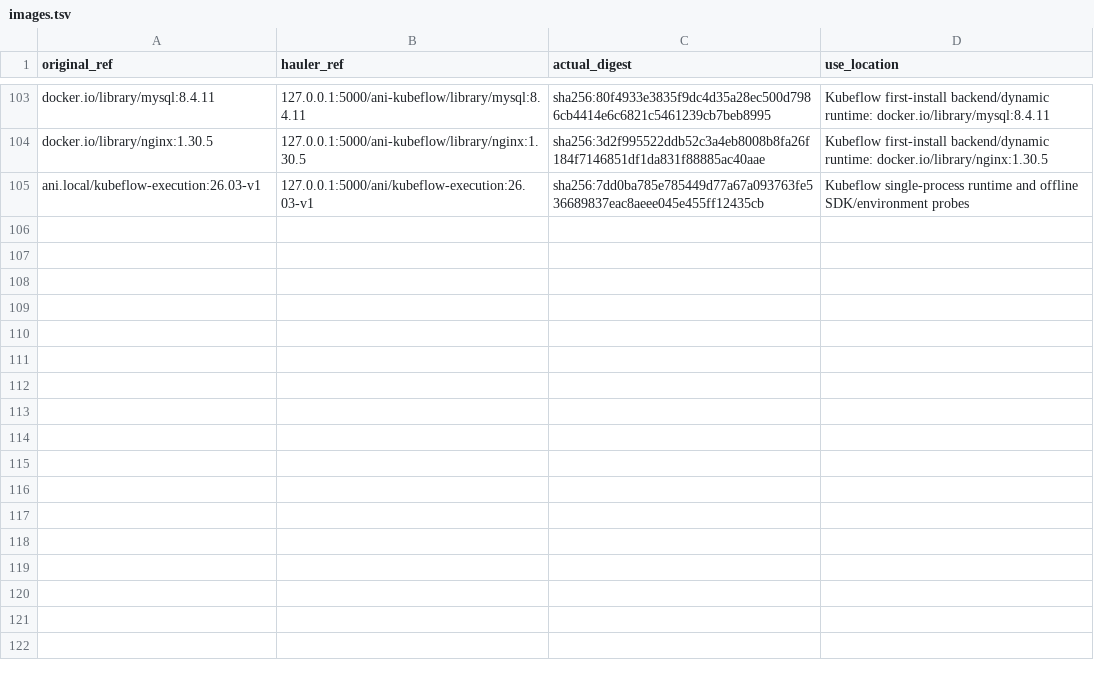
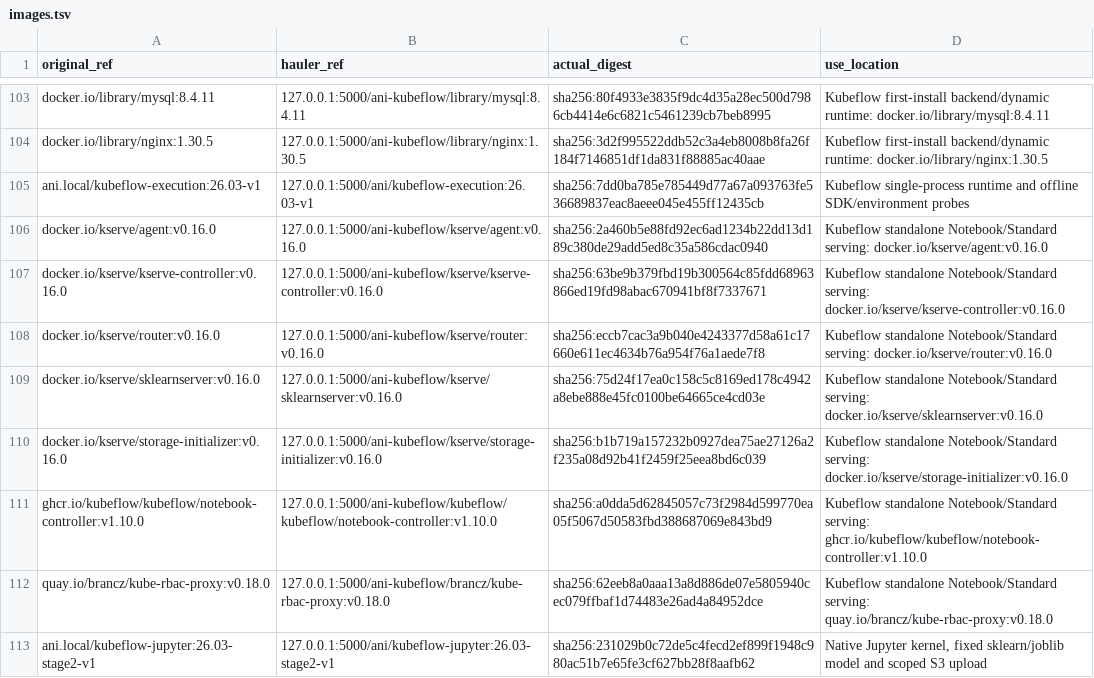
Before and after one commit to zhangzhe-ctrl/ani-installer, a TSV file: kubekey/ani/images.tsv, drawn as a sheet; only a part is shown, gaps mark what is left out; the diff names each change by its address in the sheet, - before the commit and + after, or states it on an @@ line.

Commit message:
feat(kubeflow): package complete fixed stage2 release and site contract

```diff
--- a/kubekey/ani/images.tsv
+++ b/kubekey/ani/images.tsv
+row 106: docker.io/kserve/agent:v0.16.0 | 127.0.0.1:5000/ani-kubeflow/kserve/agent:v0.16.0 | sha256:2a460b5e88fd92ec6ad1234b22dd13d189c380de29add5ed8c35a586cdac0940 | Kubeflow standalone Notebook/Standard serving: docker.io/kserve/agent:v0.16.0
+row 107: docker.io/kserve/kserve-controller:v0.16.0 | 127.0.0.1:5000/ani-kubeflow/kserve/kserve-controller:v0.16.0 | sha256:63be9b379fbd19b300564c85fdd68963866ed19fd98abac670941bf8f7337671 | Kubeflow standalone Notebook/Standard serving: docker.io/kserve/kserve-controller:v0.16.0
+row 108: docker.io/kserve/router:v0.16.0 | 127.0.0.1:5000/ani-kubeflow/kserve/router:v0.16.0 | sha256:eccb7cac3a9b040e4243377d58a61c17660e611ec4634b76a954f76a1aede7f8 | Kubeflow standalone Notebook/Standard serving: docker.io/kserve/router:v0.16.0
+row 109: docker.io/kserve/sklearnserver:v0.16.0 | 127.0.0.1:5000/ani-kubeflow/kserve/sklearnserver:v0.16.0 | sha256:75d24f17ea0c158c5c8169ed178c4942a8ebe888e45fc0100be64665ce4cd03e | Kubeflow standalone Notebook/Standard serving: docker.io/kserve/sklearnserver:v0.16.0
+row 110: docker.io/kserve/storage-initializer:v0.16.0 | 127.0.0.1:5000/ani-kubeflow/kserve/storage-initializer:v0.16.0 | sha256:b1b719a157232b0927dea75ae27126a2f235a08d92b41f2459f25eea8bd6c039 | Kubeflow standalone Notebook/Standard serving: docker.io/kserve/storage-initializer:v0.16.0
+row 111: ghcr.io/kubeflow/kubeflow/notebook-controller:v1.10.0 | 127.0.0.1:5000/ani-kubeflow/kubeflow/kubeflow/notebook-controller:v1.10.0 | sha256:a0dda5d62845057c73f2984d599770ea05f5067d50583fbd388687069e843bd9 | Kubeflow standalone Notebook/Standard serving: ghcr.io/kubeflow/kubeflow/notebook-controller:v1.10.0
+row 112: quay.io/brancz/kube-rbac-proxy:v0.18.0 | 127.0.0.1:5000/ani-kubeflow/brancz/kube-rbac-proxy:v0.18.0 | sha256:62eeb8a0aaa13a8d886de07e5805940cec079ffbaf1d74483e26ad4a84952dce | Kubeflow standalone Notebook/Standard serving: quay.io/brancz/kube-rbac-proxy:v0.18.0
+row 113: ani.local/kubeflow-jupyter:26.03-stage2-v1 | 127.0.0.1:5000/ani/kubeflow-jupyter:26.03-stage2-v1 | sha256:231029b0c72de5c4fecd2ef899f1948c980ac51b7e65fe3cf627bb28f8aafb62 | Native Jupyter kernel, fixed sklearn/joblib model and scoped S3 upload
```
Also changed, not shown: 9 other files.
